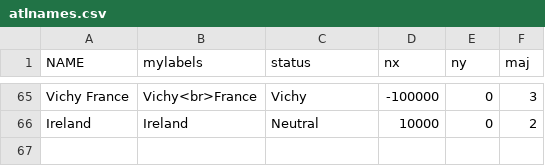
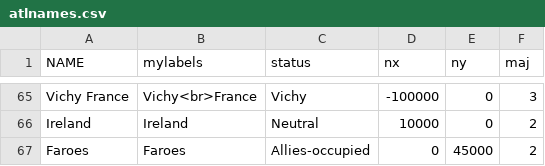
Before and after one commit to erauchway/ww2-maps, a CSV file: atlmap40/atlnames.csv, drawn as a sheet; only a part is shown, gaps mark what is left out.

Commit message:
Added Faroes to Atlantic Map and, per @RobRakove, added East Timor to Pacific Map

```diff
--- a/atlmap40/atlnames.csv
+++ b/atlmap40/atlnames.csv
@@ -66 +66,2 @@ Vichy France,Vichy<br>France,Vichy,-100000,0,3
 Ireland,Ireland,Neutral,10000,0,2
+Faroes,Faroes,Allies-occupied,0,45000,2
```
Also changed, not shown: pacmap41/pacnames.csv, 8 other files.
